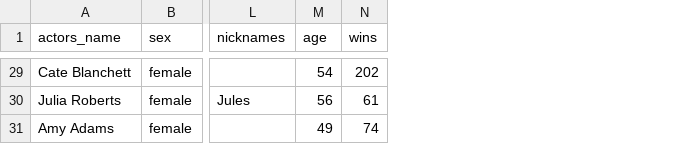
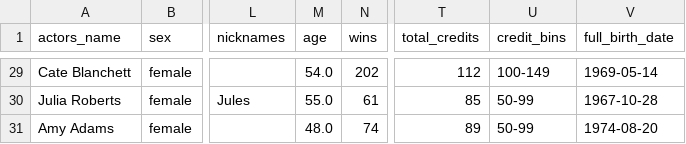
Before and after one commit to MrsMystique/python-repo, a CSV file: DataAnalysis/data analysis harward/section 1/Lecture 4 Advanced PANDAS/actors_imdb_data.csv, drawn as a sheet; only a part is shown, gaps mark what is left out; the diff covers the shown part only; the diff names each change by its address in the sheet, - before the commit and + after, or states it on an @@ line.

```diff
--- a/DataAnalysis/data analysis harward/section 1/Lecture 4 Advanced PANDAS/actors_imdb_data.csv
+++ b/DataAnalysis/data analysis harward/section 1/Lecture 4 Advanced PANDAS/actors_imdb_data.csv
+column T (total_credits), rows 29-31: 112 | 85 | 89
+column U (credit_bins), rows 29-31: 100-149 | 50-99 | 50-99
+column V (full_birth_date), rows 29-31: 1969-05-14 | 1967-10-28 | 1974-08-20
-M29 (age): 54
+M29 (age): 54.0
-M30 (age): 56
+M30 (age): 55.0
-M31 (age): 49
+M31 (age): 48.0
```
Also changed, not shown: 27 edited cells elsewhere in this file, 1 other file.
